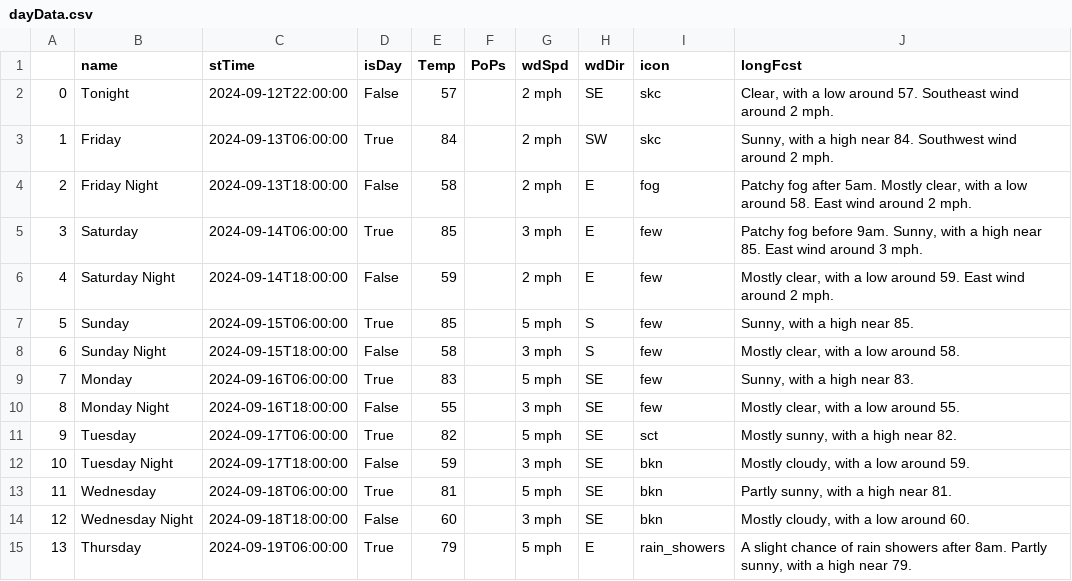
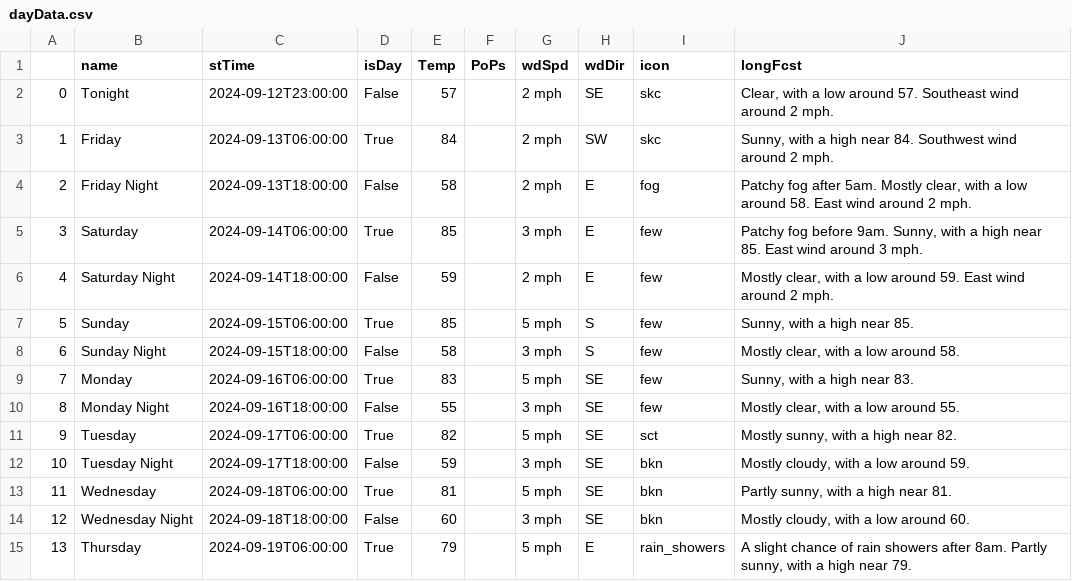
Before and after one commit to avinasharavind/weather-dashboard, a CSV file: static/files/dayData.csv, drawn as a sheet.

```diff
--- a/static/files/dayData.csv
+++ b/static/files/dayData.csv
@@ -1,3 +1,3 @@
 ,name,stTime,isDay,Temp,PoPs,wdSpd,wdDir,icon,longFcst
-0,Tonight,2024-09-12T22:00:00,False,57,,2 mph,SE,skc,"Clear, with a low around 57. Southeast wind around 2 mph."
+0,Tonight,2024-09-12T23:00:00,False,57,,2 mph,SE,skc,"Clear, with a low around 57. Southeast wind around 2 mph."
 1,Friday,2024-09-13T06:00:00,True,84,,2 mph,SW,skc,"Sunny, with a high near 84. Southwest wind around 2 mph."
```
Also changed, not shown: 2 other files.
